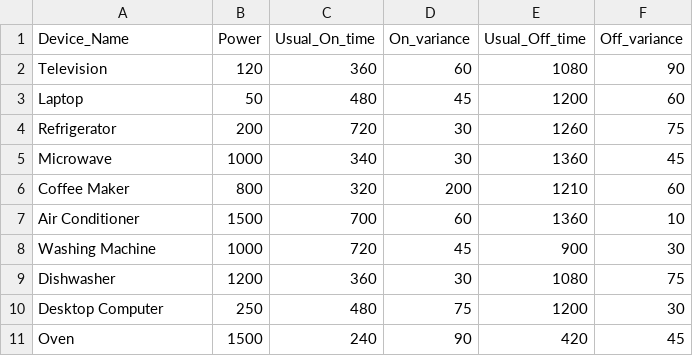
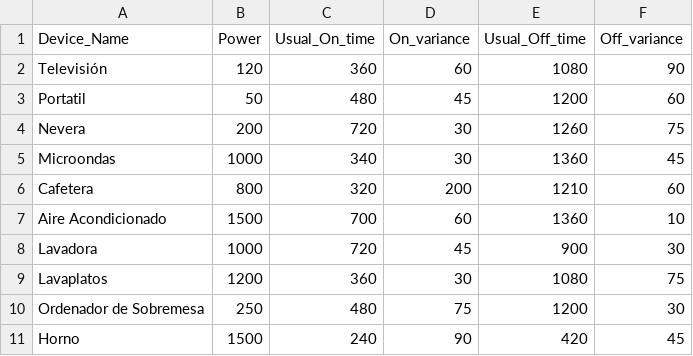
Before and after one commit to glpcc/U-Challenge-VASS, a CSV file: data_generator/data/devices.csv, drawn as a sheet.

Commit message:
cahngesd the names of devices.csv to spanish

```diff
--- a/data_generator/data/devices.csv
+++ b/data_generator/data/devices.csv
@@ -1,11 +1,11 @@
 Device_Name,Power,Usual_On_time,On_variance,Usual_Off_time,Off_variance
-Television,120,360,60,1080,90
-Laptop,50,480,45,1200,60
-Refrigerator,200,720,30,1260,75
-Microwave,1000,340,30,1360,45
-Coffee Maker,800,320,200,1210,60
-Air Conditioner,1500,700,60,1360,10
-Washing Machine,1000,720,45,900,30
-Dishwasher,1200,360,30,1080,75
-Desktop Computer,250,480,75,1200,30
-Oven,1500,240,90,420,45
+Televisión,120,360,60,1080,90
+Portatil,50,480,45,1200,60
+Nevera,200,720,30,1260,75
+Microondas,1000,340,30,1360,45
+Cafetera,800,320,200,1210,60
+Aire Acondicionado,1500,700,60,1360,10
+Lavadora,1000,720,45,900,30
+Lavaplatos,1200,360,30,1080,75
+Ordenador de Sobremesa,250,480,75,1200,30
+Horno,1500,240,90,420,45
```
Also changed, not shown: 1 other file.
